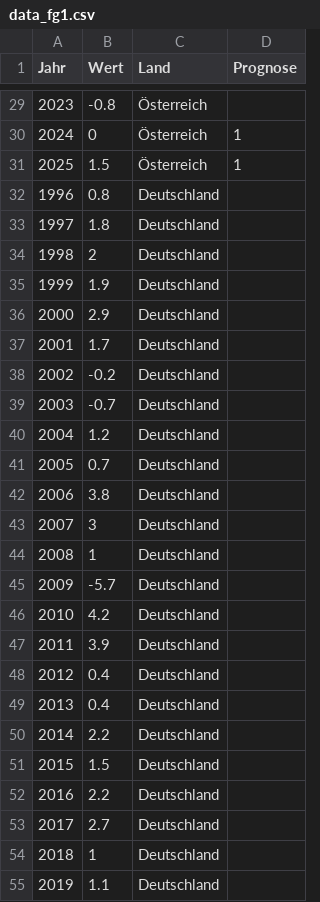
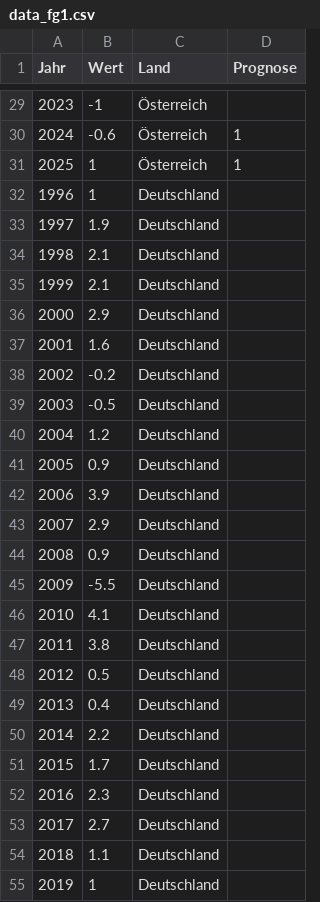
Before and after one commit to schmoigl/fg_data, a CSV file: data_fg1.csv, drawn as a sheet; only a part is shown, gaps mark what is left out; the diff covers the shown part only.

```diff
--- a/data_fg1.csv
+++ b/data_fg1.csv
@@ -29,27 +29,27 @@
-2023,-0.8,Österreich,
-2024,0,Österreich,1
-2025,1.5,Österreich,1
-1996,0.8,Deutschland,
-1997,1.8,Deutschland,
-1998,2,Deutschland,
-1999,1.9,Deutschland,
+2023,-1,Österreich,
+2024,-0.6,Österreich,1
+2025,1,Österreich,1
+1996,1,Deutschland,
+1997,1.9,Deutschland,
+1998,2.1,Deutschland,
+1999,2.1,Deutschland,
 2000,2.9,Deutschland,
-2001,1.7,Deutschland,
+2001,1.6,Deutschland,
 2002,-0.2,Deutschland,
-2003,-0.7,Deutschland,
+2003,-0.5,Deutschland,
 2004,1.2,Deutschland,
-2005,0.7,Deutschland,
-2006,3.8,Deutschland,
-2007,3,Deutschland,
-2008,1,Deutschland,
-2009,-5.7,Deutschland,
-2010,4.2,Deutschland,
-2011,3.9,Deutschland,
-2012,0.4,Deutschland,
+2005,0.9,Deutschland,
+2006,3.9,Deutschland,
+2007,2.9,Deutschland,
+2008,0.9,Deutschland,
+2009,-5.5,Deutschland,
+2010,4.1,Deutschland,
+2011,3.8,Deutschland,
+2012,0.5,Deutschland,
 2013,0.4,Deutschland,
 2014,2.2,Deutschland,
-2015,1.5,Deutschland,
-2016,2.2,Deutschland,
+2015,1.7,Deutschland,
+2016,2.3,Deutschland,
 2017,2.7,Deutschland,
-2018,1,Deutschland,
-2019,1.1,Deutschland,
+2018,1.1,Deutschland,
+2019,1,Deutschland,
```
Also changed, not shown: 45 edited cells elsewhere in this file.
